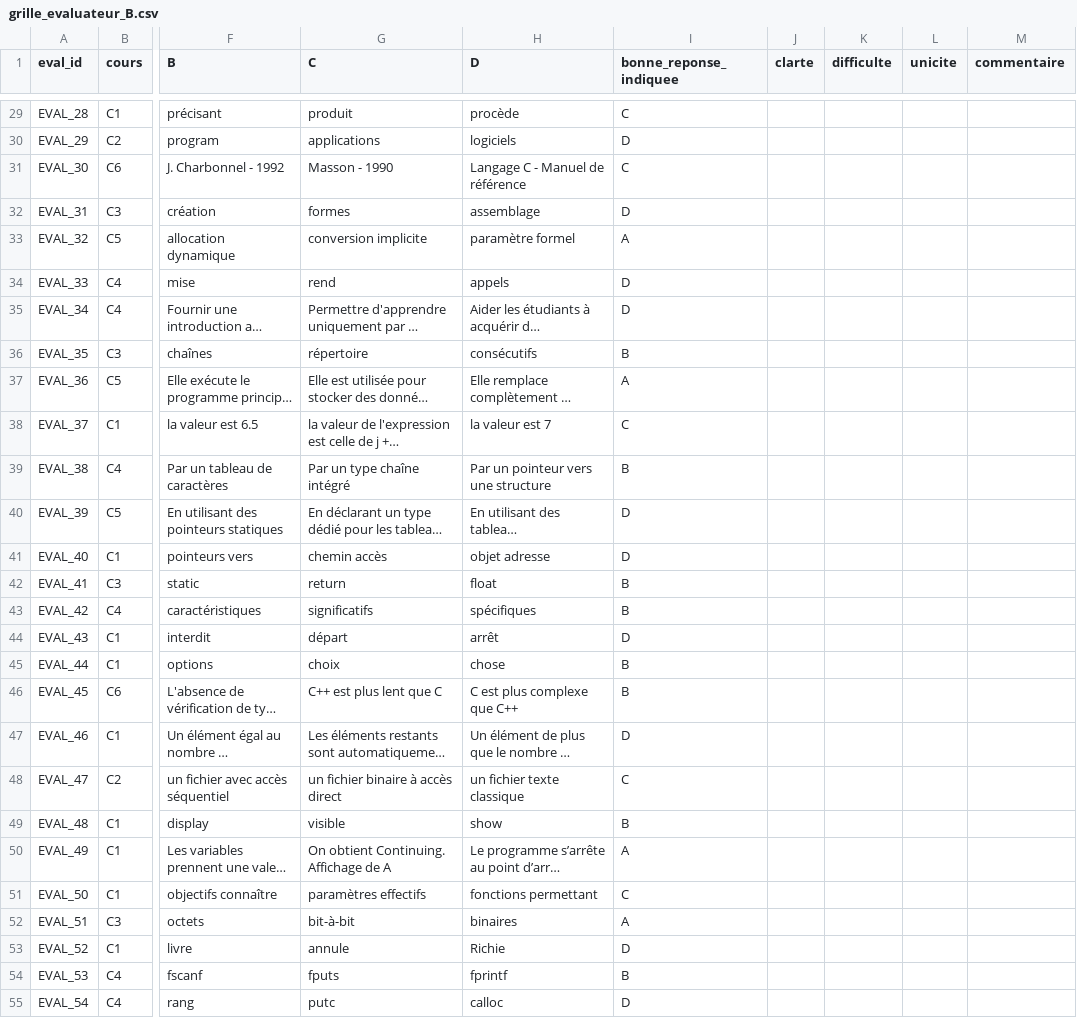
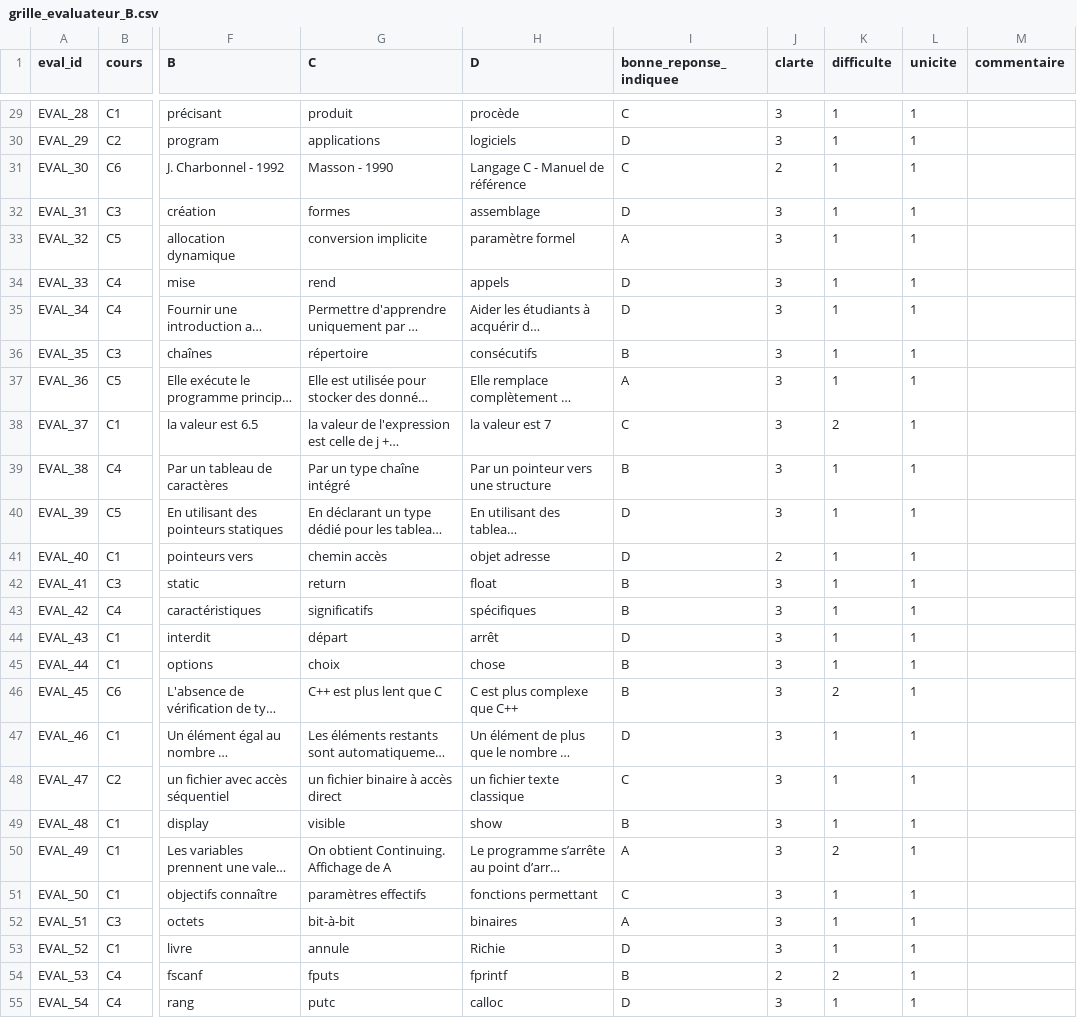
Before and after one commit to doaemalak/G-n-ration-de-QCM-avec-validation-automatique, a CSV file: data/annotations/grille_evaluateur_B.csv, drawn as a sheet; only a part is shown, gaps mark what is left out; long unchanged cells end in …; the diff covers the shown part only; the diff names each change by its address in the sheet, - before the commit and + after, or states it on an @@ line.

```diff
--- a/data/annotations/grille_evaluateur_B.csv
+++ b/data/annotations/grille_evaluateur_B.csv
-J29:J30 (clarte): (empty)
+J29:J30 (clarte): 3
-K29:K37 (difficulte): (empty)
+K29:K37 (difficulte): 1
-L29:L55 (unicite): (empty)
+L29:L55 (unicite): 1
-J31 (clarte): (empty)
+J31 (clarte): 2
-J32:J40 (clarte): (empty)
+J32:J40 (clarte): 3
-K38 (difficulte): (empty)
+K38 (difficulte): 2
-K39:K45 (difficulte): (empty)
+K39:K45 (difficulte): 1
-J41 (clarte): (empty)
+J41 (clarte): 2
-J42:J53 (clarte): (empty)
+J42:J53 (clarte): 3
-K46 (difficulte): (empty)
+K46 (difficulte): 2
-K47:K49 (difficulte): (empty)
+K47:K49 (difficulte): 1
-K50 (difficulte): (empty)
+K50 (difficulte): 2
-K51:K53 (difficulte): (empty)
+K51:K53 (difficulte): 1
-J54 (clarte): (empty)
+J54 (clarte): 2
-K54 (difficulte): (empty)
+K54 (difficulte): 2
-J55 (clarte): (empty)
+J55 (clarte): 3
-K55 (difficulte): (empty)
+K55 (difficulte): 1
```
Also changed, not shown: 99 edited cells elsewhere in this file, data/annotations/grille_evaluateur_A.csv, 7 other files.
